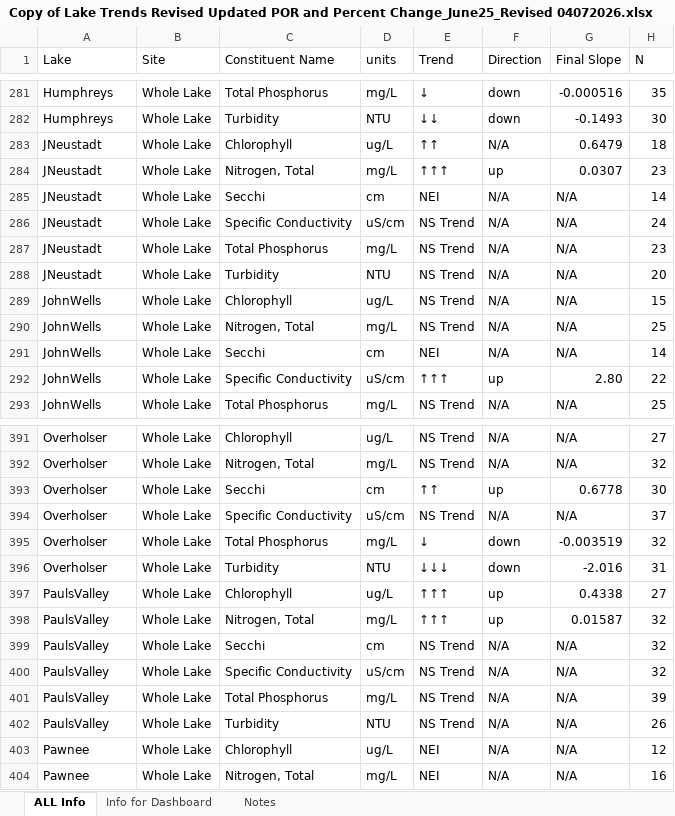
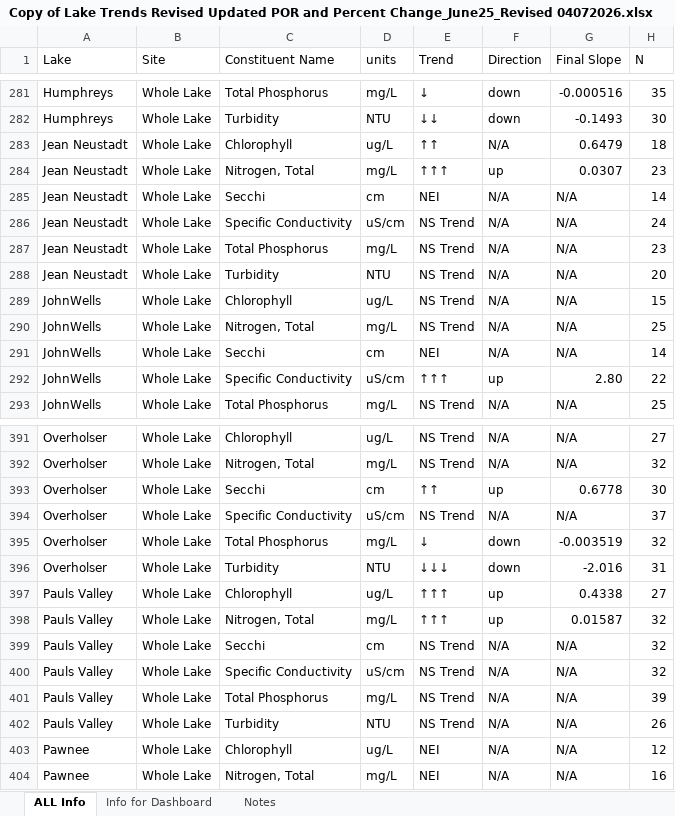
Before and after one commit to 0011235813/Factsheets_HTML, an Excel workbook: Copy of Lake Trends Revised Updated POR and Percent Change_June25_Revised 04072026.xlsx, sheet ALL Info, drawn as a sheet; only a part is shown, gaps mark what is left out; values as stored, in another font and other column widths than the file's, no borders; the diff covers the shown part only; the diff names each change by its address in the sheet, - before the commit and + after, or states it on an @@ line.

Commit message:
Update to Lakes data and trends data (names)

```diff
--- a/Copy of Lake Trends Revised Updated POR and Percent Change_June25_Revised 04072026.xlsx (sheet ALL Info)
+++ b/Copy of Lake Trends Revised Updated POR and Percent Change_June25_Revised 04072026.xlsx (sheet ALL Info)
-A283:A288 (Lake): JNeustadt
+A283:A288 (Lake): Jean Neustadt
-A397:A402 (Lake): PaulsValley
+A397:A402 (Lake): Pauls Valley
```
Also changed, not shown: 18 edited cells elsewhere in this sheet, 1 other file.
